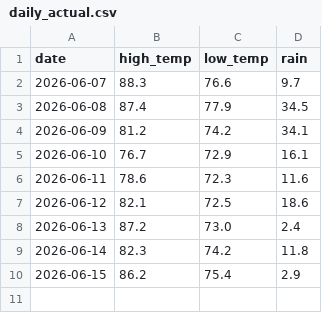
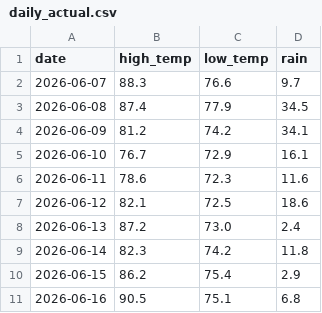
Before and after one commit to alexanderjefferson/taiwan-weather-tracker, a CSV file: data/observations/daily_actual.csv, drawn as a sheet.

```diff
--- a/data/observations/daily_actual.csv
+++ b/data/observations/daily_actual.csv
@@ -10 +10,2 @@ date,high_temp,low_temp,rain
 2026-06-15,86.2,75.4,2.9
+2026-06-16,90.5,75.1,6.8
```
Also changed, not shown: data/forecasts/forecasts_master.csv.
